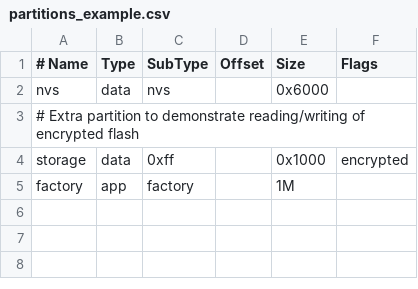
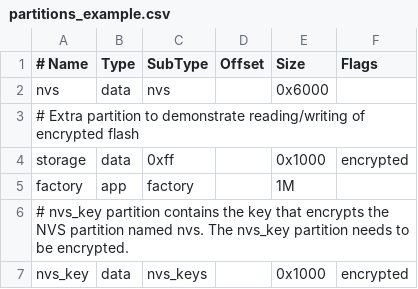
Before and after one commit to RogoSolutions/rogo-esp32-sdk, a CSV file: examples/security/flash_encryption/partitions_example.csv, drawn as a sheet; the diff names each change by its address in the sheet, - before the commit and + after, or states it on an @@ line.

Commit message:
nvs_flash: Modify the default NVS initialization API with internal nvs encryption     handling (only when nvs encryption is enabled)     * NVS Encryption will now be turned on by default with flash encryption     * Updated the flash encryption example to shocase NVS encryption     along with information on how to configure and use NVS encryption     * Updated respective test case     * Added two partition tables for NVS encryption      i) Table 1- Single factory app, no OTA, encrypted NVS      ii) Table 2- Factory app, Two OTA, encrypted NVS

```diff
--- a/examples/security/flash_encryption/partitions_example.csv
+++ b/examples/security/flash_encryption/partitions_example.csv
+row 6: # nvs_key partition contains the key that encrypts the NVS partition named nvs. The nvs_key partition needs to be encrypted.
+row 7: nvs_key | data | nvs_keys |  | 0x1000 | encrypted
```
Also changed, not shown: 13 other files.
